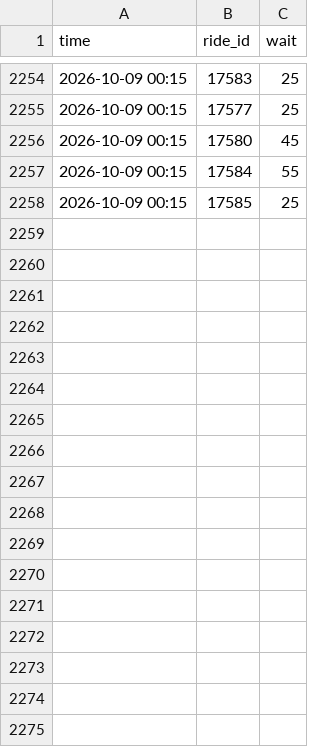
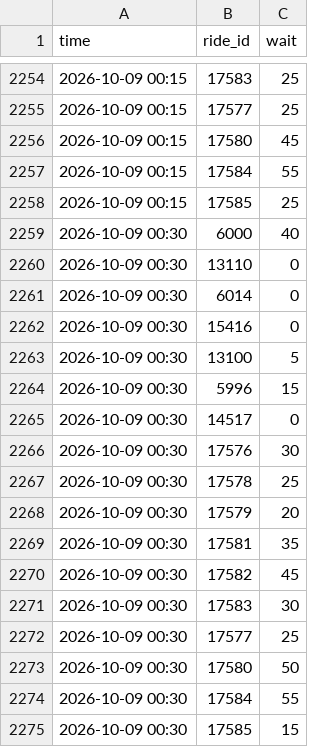
Before and after one commit to NemooNemoo/orlando-planner, a CSV file: data/raw/universal_studios_florida/2026-10.csv, drawn as a sheet; only a part is shown, gaps mark what is left out.

```diff
--- a/data/raw/universal_studios_florida/2026-10.csv
+++ b/data/raw/universal_studios_florida/2026-10.csv
@@ -2258 +2258,18 @@ time,ride_id,wait
 2026-10-09 00:15,17585,25
+2026-10-09 00:30,6000,40
+2026-10-09 00:30,13110,0
+2026-10-09 00:30,6014,0
+2026-10-09 00:30,15416,0
+2026-10-09 00:30,13100,5
+2026-10-09 00:30,5996,15
+2026-10-09 00:30,14517,0
+2026-10-09 00:30,17576,30
+2026-10-09 00:30,17578,25
+2026-10-09 00:30,17579,20
+2026-10-09 00:30,17581,35
+2026-10-09 00:30,17582,45
+2026-10-09 00:30,17583,30
+2026-10-09 00:30,17577,25
+2026-10-09 00:30,17580,50
+2026-10-09 00:30,17584,55
+2026-10-09 00:30,17585,15
```
Also changed, not shown: data/raw/animal_kingdom/2026-10.csv, data/raw/epic_universe/2026-10.csv, 4 other files.
